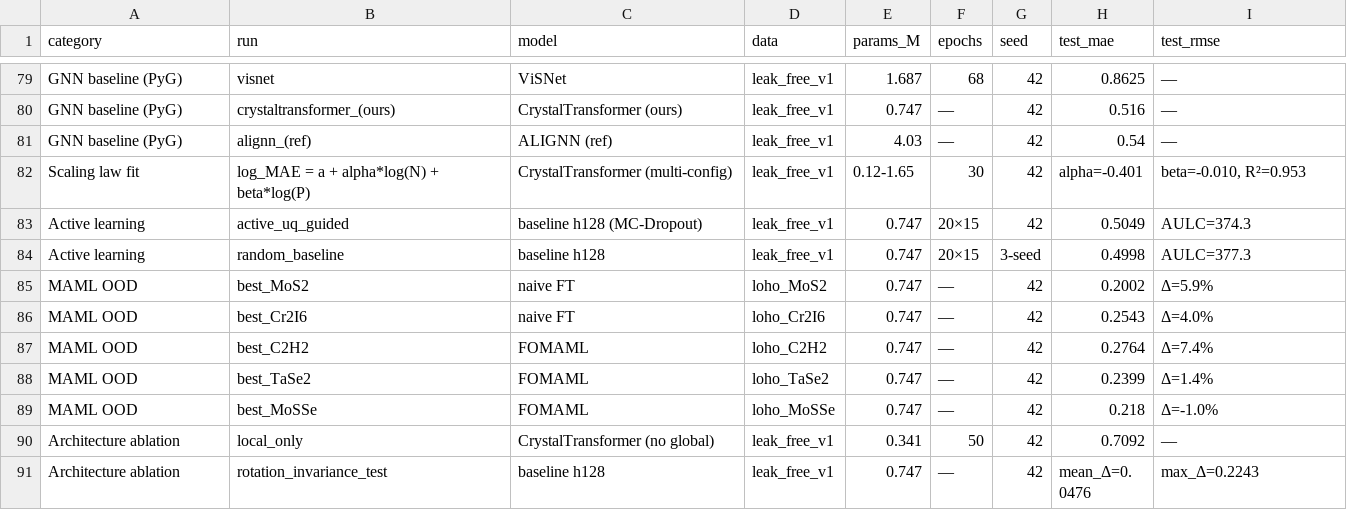
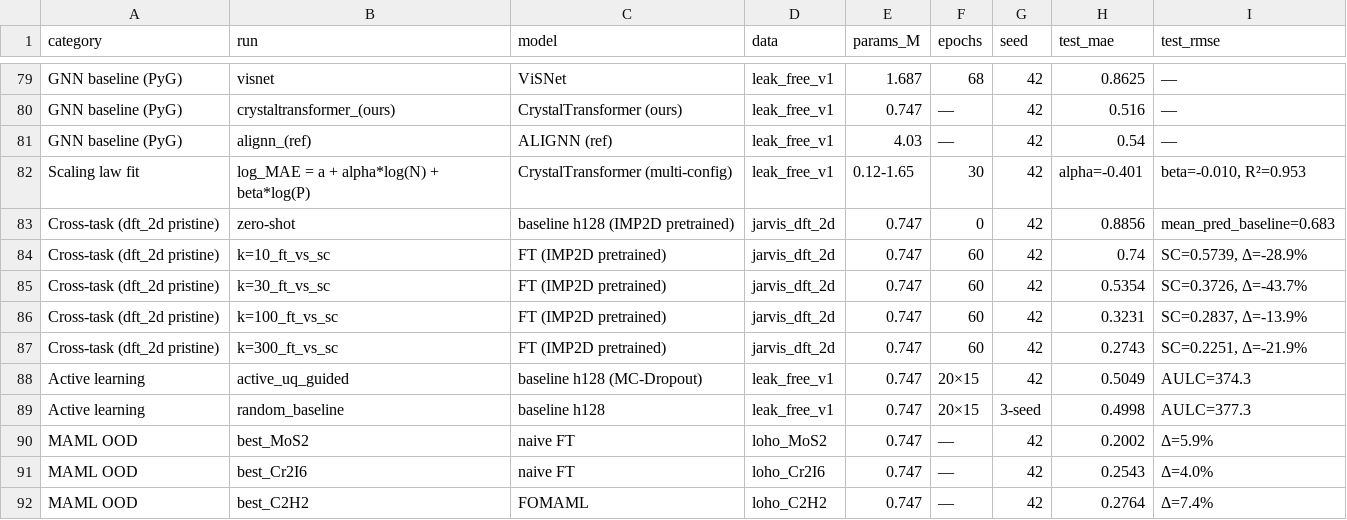
Before and after one commit to chimeraHHH/2d-defect-dast, a CSV file: results/all_metrics.csv, drawn as a sheet; only a part is shown, gaps mark what is left out; the shorter side is filled out with more unchanged rows.

```diff
--- a/results/all_metrics.csv
+++ b/results/all_metrics.csv
@@ -82,2 +82,7 @@ GNN baseline (PyG),alignn_(ref),ALIGNN (ref),leak_free_v1,4.03,—,42,0.54,—
 Scaling law fit,log_MAE = a + alpha*log(N) + beta*log(P),CrystalTransformer (multi-config),leak_free_v1,0.12-1.65,30,42,alpha=-0.401,"beta=-0.010, R²=0.953"
+Cross-task (dft_2d pristine),zero-shot,baseline h128 (IMP2D pretrained),jarvis_dft_2d,0.747,0,42,0.8856,mean_pred_baseline=0.683
+Cross-task (dft_2d pristine),k=10_ft_vs_sc,FT (IMP2D pretrained),jarvis_dft_2d,0.747,60,42,0.74,"SC=0.5739, Δ=-28.9%"
+Cross-task (dft_2d pristine),k=30_ft_vs_sc,FT (IMP2D pretrained),jarvis_dft_2d,0.747,60,42,0.5354,"SC=0.3726, Δ=-43.7%"
+Cross-task (dft_2d pristine),k=100_ft_vs_sc,FT (IMP2D pretrained),jarvis_dft_2d,0.747,60,42,0.3231,"SC=0.2837, Δ=-13.9%"
+Cross-task (dft_2d pristine),k=300_ft_vs_sc,FT (IMP2D pretrained),jarvis_dft_2d,0.747,60,42,0.2743,"SC=0.2251, Δ=-21.9%"
 Active learning,active_uq_guided,baseline h128 (MC-Dropout),leak_free_v1,0.747,20×15,42,0.5049,AULC=374.3
```
Also changed, not shown: 7 other files.
